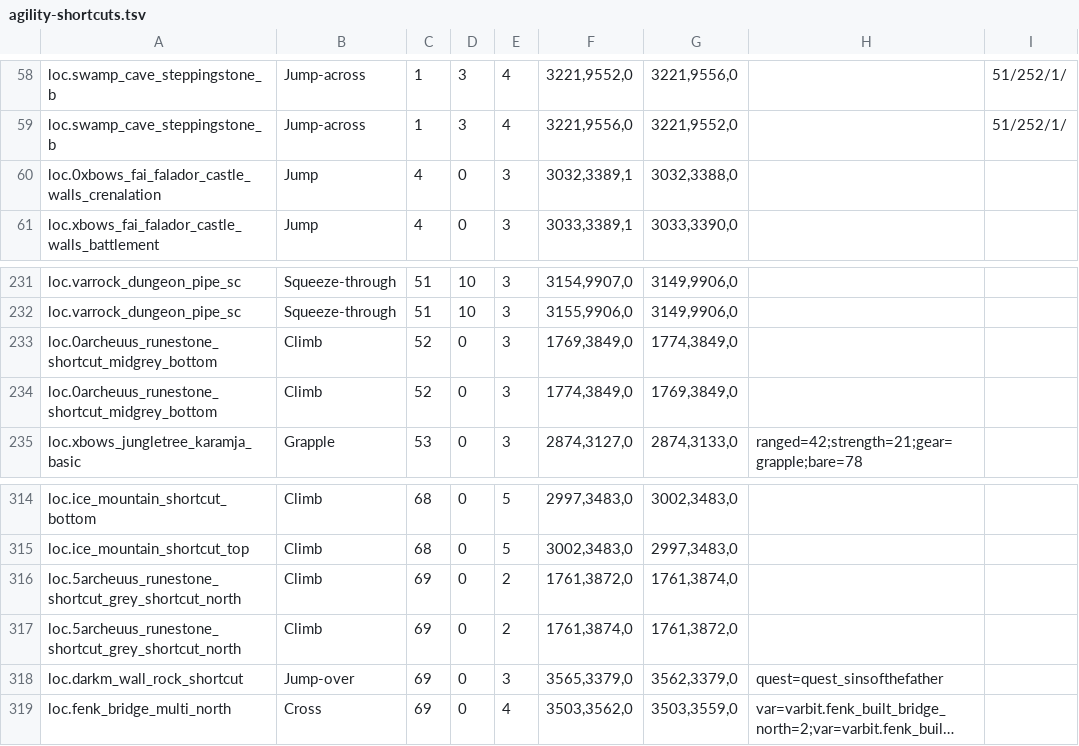
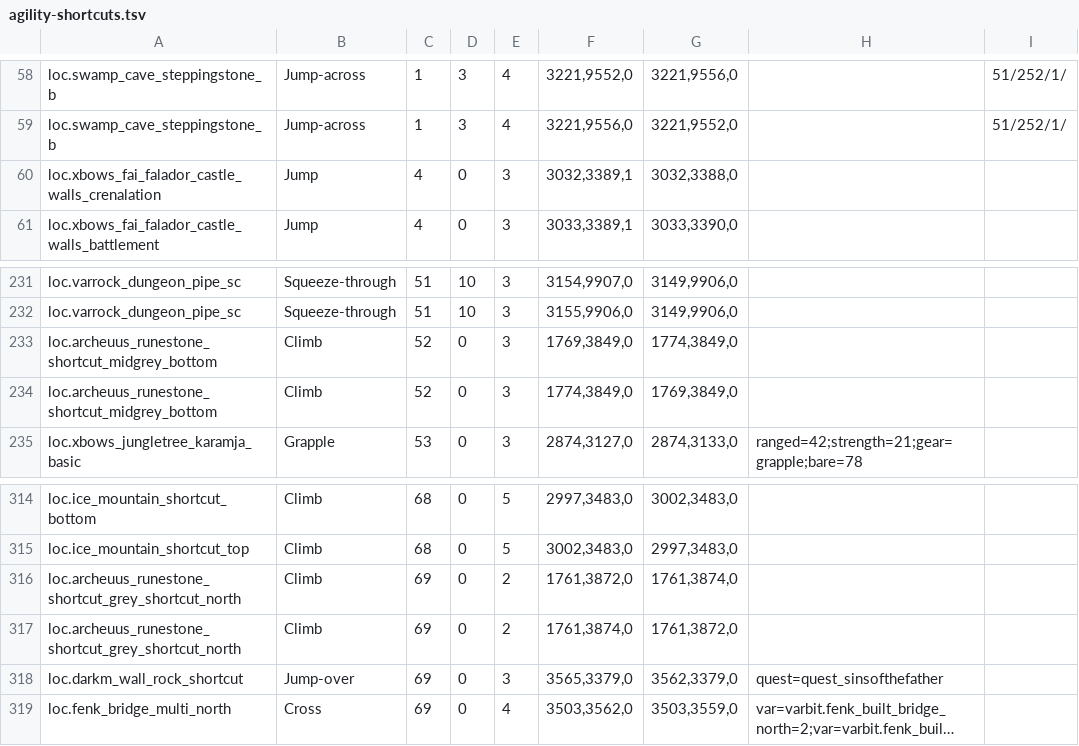
Before and after one commit to OpenRune/OpenRune-Server, a TSV file: content/skills/agility/src/main/resources/agility-shortcuts.tsv, drawn as a sheet; only a part is shown, gaps mark what is left out; long unchanged cells end in ….

Commit message:
fix(agility): stop three bad loc symbols taking the server down
The server could not start at all. Three rows in agility-shortcuts.tsv carry
a stray digit on the front of their symbol - loc.0xbows_..., loc.0archeuus_...,
loc.5archeuus_... - left over from whatever generated the file. asRSCM throws on
a name it cannot resolve, and thrown out of startup it aborts the entire plugin
load, so one typo in a data file stopped every system on the server. The port
was still bound, which is why it presented as "Login server offline" rather than
as a crash.

All three now resolve, and both agility loaders go through a locId() that warns
and skips a row it cannot resolve rather than killing the boot.

wearingGrapple moves to the file's top level so the courses can share it.

```diff
--- a/content/skills/agility/src/main/resources/agility-shortcuts.tsv
+++ b/content/skills/agility/src/main/resources/agility-shortcuts.tsv
@@ -59,3 +59,3 @@ loc.swamp_cave_steppingstone_b	Jump-across	1	3	4	3221,9552,0	3221,9556,0		51/252
 loc.swamp_cave_steppingstone_b	Jump-across	1	3	4	3221,9556,0	3221,9552,0		51/252/1/
-loc.0xbows_fai_falador_castle_walls_crenalation	Jump	4	0	3	3032,3389,1	3032,3388,0		
+loc.xbows_fai_falador_castle_walls_crenalation	Jump	4	0	3	3032,3389,1	3032,3388,0		
 loc.xbows_fai_falador_castle_walls_battlement	Jump	4	0	3	3033,3389,1	3033,3390,0		
@@ -232,4 +232,4 @@ loc.varrock_dungeon_pipe_sc	Squeeze-through	51	10	3	3154,9907,0	3149,9906,0
 loc.varrock_dungeon_pipe_sc	Squeeze-through	51	10	3	3155,9906,0	3149,9906,0		
-loc.0archeuus_runestone_shortcut_midgrey_bottom	Climb	52	0	3	1769,3849,0	1774,3849,0		
-loc.0archeuus_runestone_shortcut_midgrey_bottom	Climb	52	0	3	1774,3849,0	1769,3849,0		
+loc.archeuus_runestone_shortcut_midgrey_bottom	Climb	52	0	3	1769,3849,0	1774,3849,0		
+loc.archeuus_runestone_shortcut_midgrey_bottom	Climb	52	0	3	1774,3849,0	1769,3849,0		
 loc.xbows_jungletree_karamja_basic	Grapple	53	0	3	2874,3127,0	2874,3133,0	ranged=42;strength=21;gear=grapple;bare=78	
@@ -315,4 +315,4 @@ loc.ice_mountain_shortcut_bottom	Climb	68	0	5	2997,3483,0	3002,3483,0
 loc.ice_mountain_shortcut_top	Climb	68	0	5	3002,3483,0	2997,3483,0		
-loc.5archeuus_runestone_shortcut_grey_shortcut_north	Climb	69	0	2	1761,3872,0	1761,3874,0		
-loc.5archeuus_runestone_shortcut_grey_shortcut_north	Climb	69	0	2	1761,3874,0	1761,3872,0		
+loc.archeuus_runestone_shortcut_grey_shortcut_north	Climb	69	0	2	1761,3872,0	1761,3874,0		
+loc.archeuus_runestone_shortcut_grey_shortcut_north	Climb	69	0	2	1761,3874,0	1761,3872,0		
 loc.darkm_wall_rock_shortcut	Jump-over	69	0	3	3565,3379,0	3562,3379,0	quest=quest_sinsofthefather	
```
Also changed, not shown: 1 other file.
